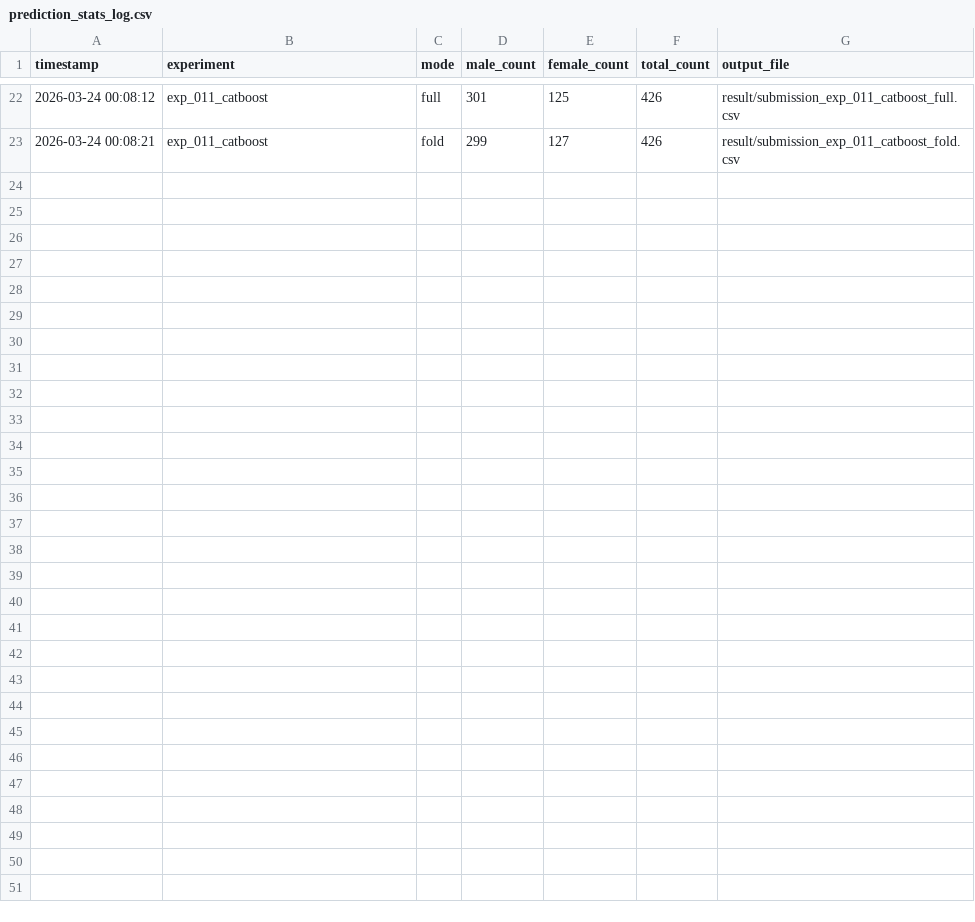
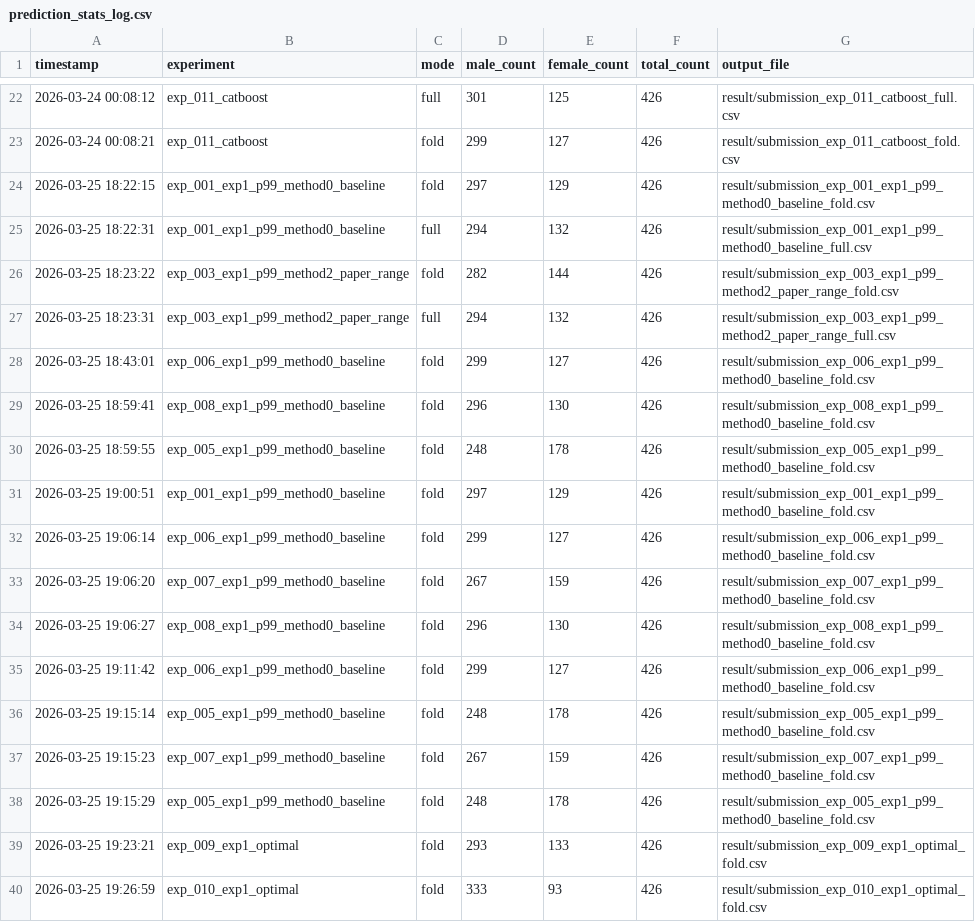
Before and after one commit to ThanatosJun/Kaggle-BoyGirl-TeamBD, a CSV file: result/prediction_stats_log.csv, drawn as a sheet; only a part is shown, gaps mark what is left out.

Commit message:
Add:Experiment1 Finish

```diff
--- a/result/prediction_stats_log.csv
+++ b/result/prediction_stats_log.csv
@@ -23 +23,18 @@ timestamp,experiment,mode,male_count,female_count,total_count,output_file
 2026-03-24 00:08:21,exp_011_catboost,fold,299,127,426,result/submission_exp_011_catboost_fold.csv
+2026-03-25 18:22:15,exp_001_exp1_p99_method0_baseline,fold,297,129,426,result/submission_exp_001_exp1_p99_method0_baseline_fold.csv
+2026-03-25 18:22:31,exp_001_exp1_p99_method0_baseline,full,294,132,426,result/submission_exp_001_exp1_p99_method0_baseline_full.csv
+2026-03-25 18:23:22,exp_003_exp1_p99_method2_paper_range,fold,282,144,426,result/submission_exp_003_exp1_p99_method2_paper_range_fold.csv
+2026-03-25 18:23:31,exp_003_exp1_p99_method2_paper_range,full,294,132,426,result/submission_exp_003_exp1_p99_method2_paper_range_full.csv
+2026-03-25 18:43:01,exp_006_exp1_p99_method0_baseline,fold,299,127,426,result/submission_exp_006_exp1_p99_method0_baseline_fold.csv
+2026-03-25 18:59:41,exp_008_exp1_p99_method0_baseline,fold,296,130,426,result/submission_exp_008_exp1_p99_method0_baseline_fold.csv
+2026-03-25 18:59:55,exp_005_exp1_p99_method0_baseline,fold,248,178,426,result/submission_exp_005_exp1_p99_method0_baseline_fold.csv
+2026-03-25 19:00:51,exp_001_exp1_p99_method0_baseline,fold,297,129,426,result/submission_exp_001_exp1_p99_method0_baseline_fold.csv
+2026-03-25 19:06:14,exp_006_exp1_p99_method0_baseline,fold,299,127,426,result/submission_exp_006_exp1_p99_method0_baseline_fold.csv
+2026-03-25 19:06:20,exp_007_exp1_p99_method0_baseline,fold,267,159,426,result/submission_exp_007_exp1_p99_method0_baseline_fold.csv
+2026-03-25 19:06:27,exp_008_exp1_p99_method0_baseline,fold,296,130,426,result/submission_exp_008_exp1_p99_method0_baseline_fold.csv
+2026-03-25 19:11:42,exp_006_exp1_p99_method0_baseline,fold,299,127,426,result/submission_exp_006_exp1_p99_method0_baseline_fold.csv
+2026-03-25 19:15:14,exp_005_exp1_p99_method0_baseline,fold,248,178,426,result/submission_exp_005_exp1_p99_method0_baseline_fold.csv
+2026-03-25 19:15:23,exp_007_exp1_p99_method0_baseline,fold,267,159,426,result/submission_exp_007_exp1_p99_method0_baseline_fold.csv
+2026-03-25 19:15:29,exp_005_exp1_p99_method0_baseline,fold,248,178,426,result/submission_exp_005_exp1_p99_method0_baseline_fold.csv
+2026-03-25 19:23:21,exp_009_exp1_optimal,fold,293,133,426,result/submission_exp_009_exp1_optimal_fold.csv
+2026-03-25 19:26:59,exp_010_exp1_optimal,fold,333,93,426,result/submission_exp_010_exp1_optimal_fold.csv
```
Also changed, not shown: experiments/experiment_log.csv, 8 other files.
